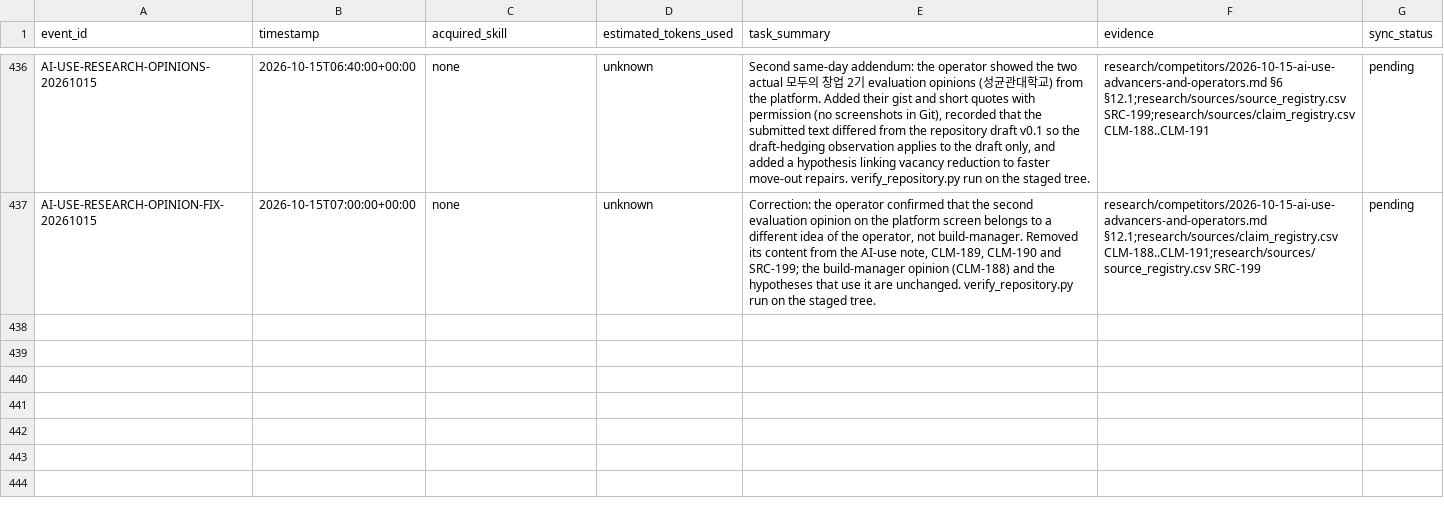
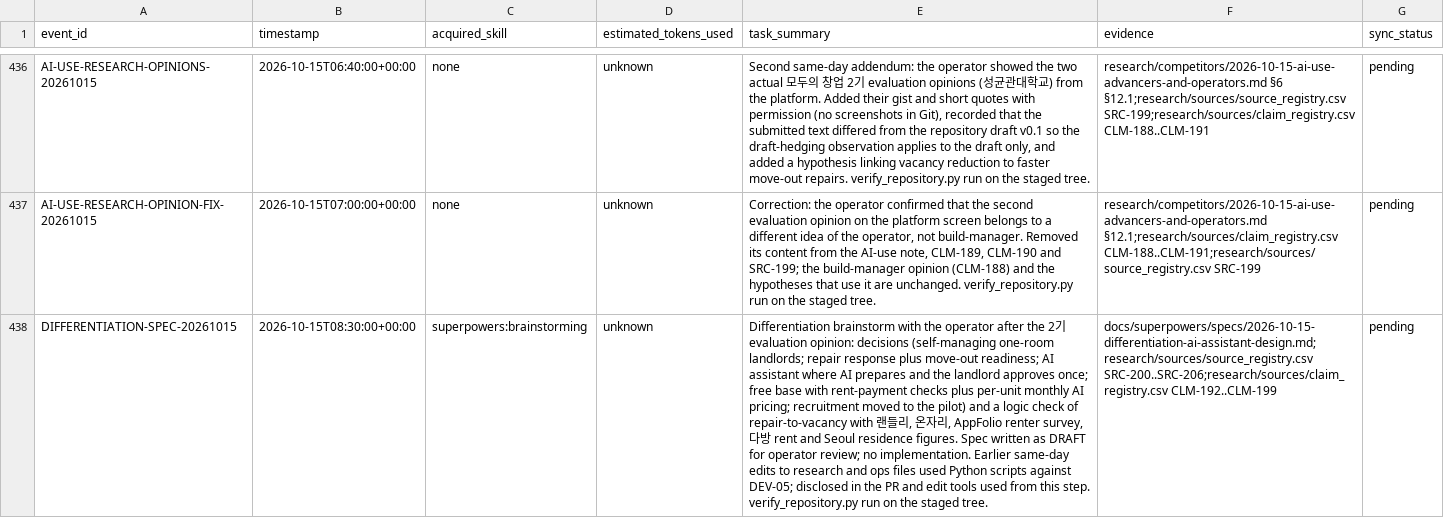
Before and after one commit to edward321416-maker/build-manager, a CSV file: ops/AI_Execution_Log.csv, drawn as a sheet; only a part is shown, gaps mark what is left out; the diff names each change by its address in the sheet, - before the commit and + after, or states it on an @@ line.

```diff
--- a/ops/AI_Execution_Log.csv
+++ b/ops/AI_Execution_Log.csv
+row 438: DIFFERENTIATION-SPEC-20261015 | 2026-10-15T08:30:00+00:00 | superpowers:brainstorming | unknown | Differentiation brainstorm with the operator after the 2기 evaluation opinion: decisions (self-managing one-room landlords; repair response plus move-out readiness; AI assistant where AI prepares and the landlord approves once; free base with rent-payment checks plus per-unit monthly AI pricing; recruitment moved to the pilot) and a logic check of repair-to-vacancy with 랜들리, 온자리, AppFolio renter survey, 다방 rent and Seoul residence figures. Spec written as DRAFT for operator review; no implementation. Earlier same-day edits to research and ops files used Python scripts against DEV-05; disclosed in the PR and edit tools used from this step. verify_repository.py run on the staged tree. | docs/superpowers/specs/2026-10-15-differentiation-ai-assistant-design.md;research/sources/source_registry.csv SRC-200..SRC-206;research/sources/claim_registry.csv CLM-192..CLM-199 | pending
```
Also changed, not shown: research/sources/claim_registry.csv, research/sources/source_registry.csv, 2 other files.
